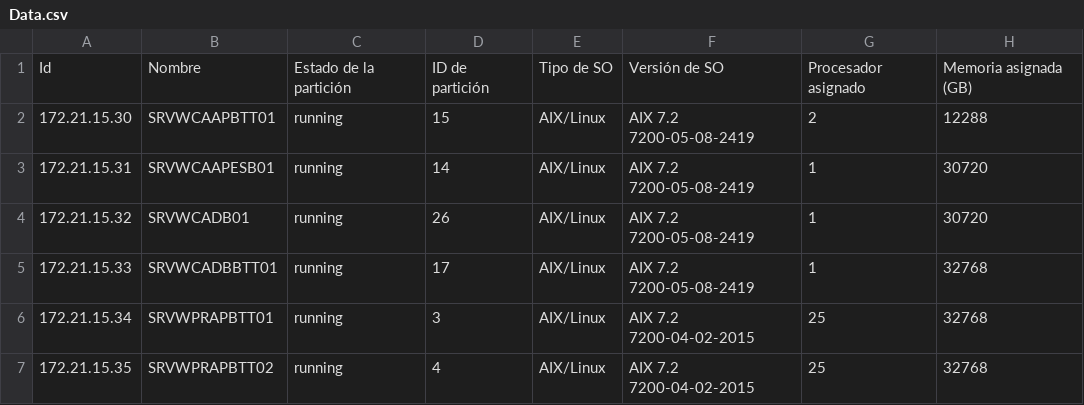
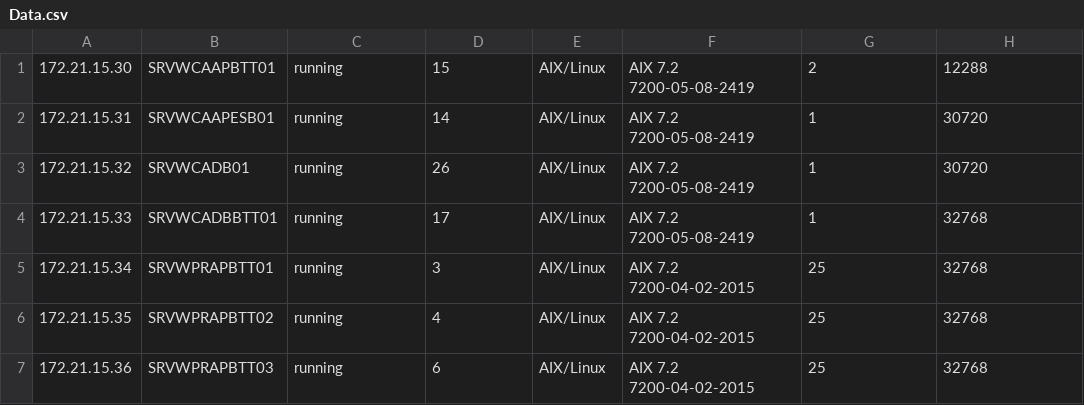
Before and after one commit to JuanJoseGomez1307/data, a CSV file: Data.csv, drawn as a sheet; only a part is shown; the shorter side is filled out with more unchanged rows; the diff names each change by its address in the sheet, - before the commit and + after, or states it on an @@ line.

Commit message:
Data Update

```diff
--- a/Data.csv
+++ b/Data.csv
-row 1: Id | Nombre | Estado de la partición | ID de partición | Tipo de SO | Versión de SO | Procesador asignado | Memoria asignada (GB)
```
